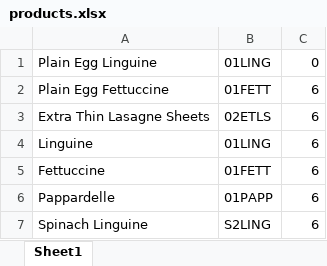
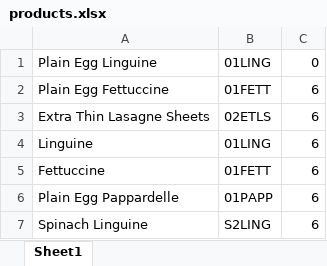
Before and after one commit to draffetto2024/raffettosBlueSystemAddons, an Excel workbook: AutoBlueSystemSrc/products.xlsx, sheet Sheet1, drawn as a sheet; values as stored, in another font and other column widths than the file's, no borders; the diff names each change by its address in the sheet, - before the commit and + after, or states it on an @@ line.

```diff
--- a/AutoBlueSystemSrc/products.xlsx (sheet Sheet1)
+++ b/AutoBlueSystemSrc/products.xlsx (sheet Sheet1)
-A6: Pappardelle
+A6: Plain Egg Pappardelle
```
Also changed, not shown: AutoBlueSystemSrc/customer_product_grid.xlsx, 2 other files.
